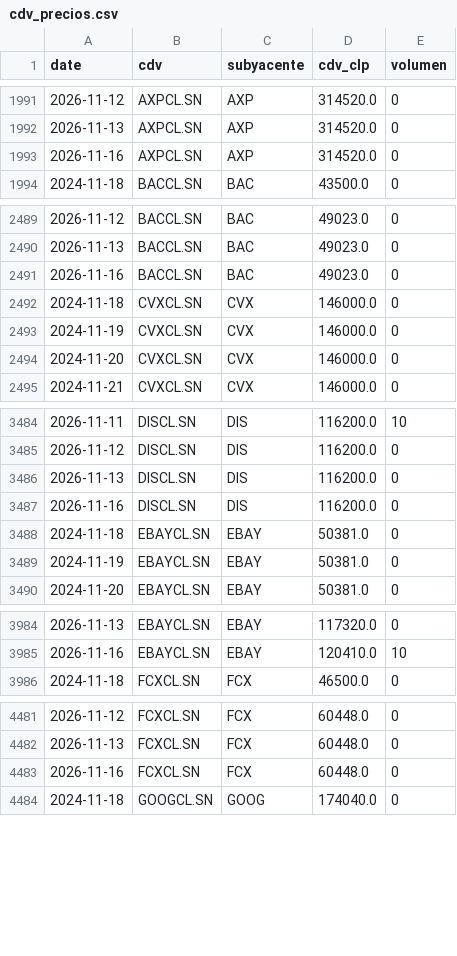
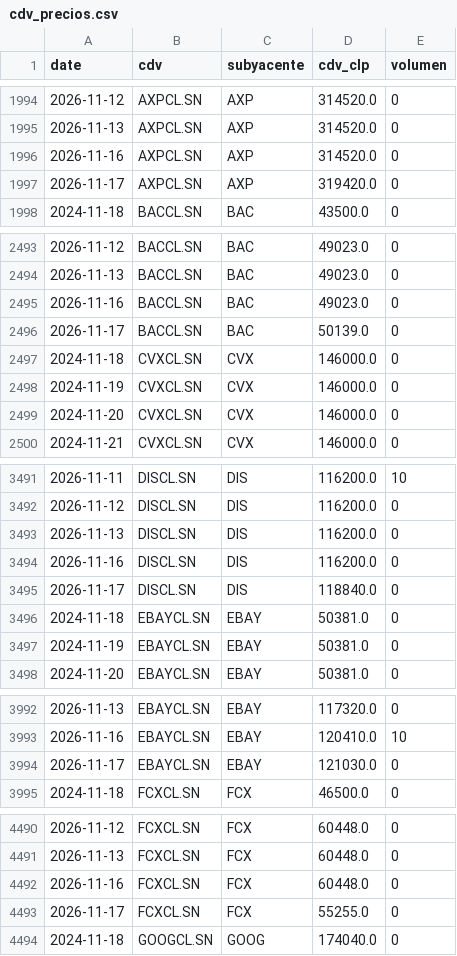
Before and after one commit to rodrigoaguirrediaz6644/alphadata-beta, a CSV file: data/cdv_precios.csv, drawn as a sheet; only a part is shown, gaps mark what is left out; the diff covers the shown part only; the diff names each change by its address in the sheet, - before the commit and + after, or states it on an @@ line.

```diff
--- a/data/cdv_precios.csv
+++ b/data/cdv_precios.csv
+row 1997: 2026-11-17 | AXPCL.SN | AXP | 319420.0 | 0
+row 2496: 2026-11-17 | BACCL.SN | BAC | 50139.0 | 0
+row 3495: 2026-11-17 | DISCL.SN | DIS | 118840.0 | 0
+row 3994: 2026-11-17 | EBAYCL.SN | EBAY | 121030.0 | 0
+row 4493: 2026-11-17 | FCXCL.SN | FCX | 55255.0 | 0
```
Also changed, not shown: 25 added rows elsewhere in this file, data/revisiones_precios.csv, 2 other files.
